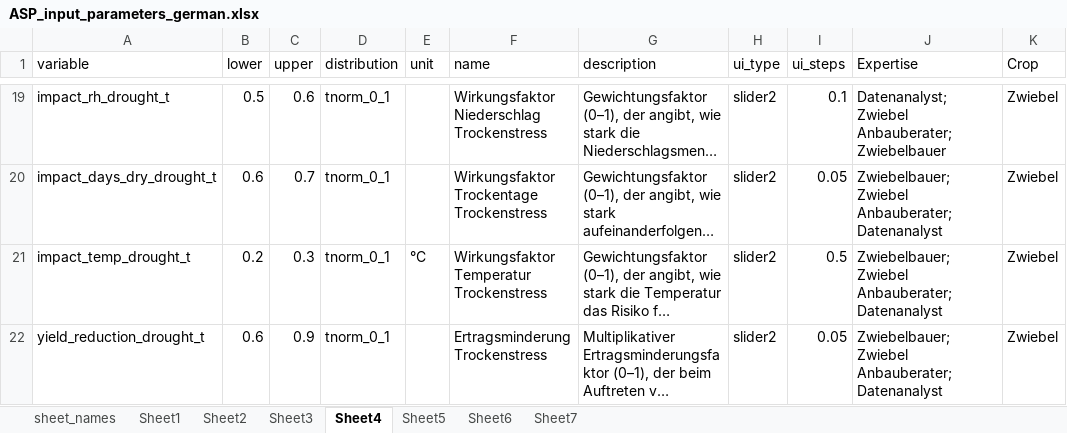
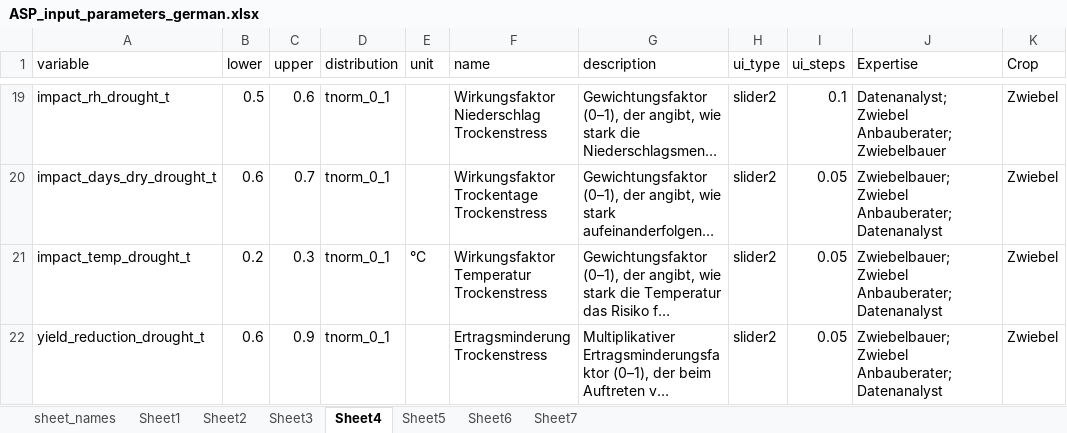
Before and after one commit to PrajnaKARai/Climate_Impact, an Excel workbook: data/ASP_input_parameters_german.xlsx, sheet Sheet4, drawn as a sheet; only a part is shown, gaps mark what is left out; long unchanged cells end in …; values as stored, in another font and other column widths than the file's, no borders; the diff names each change by its address in the sheet, - before the commit and + after, or states it on an @@ line.

```diff
--- a/data/ASP_input_parameters_german.xlsx (sheet Sheet4)
+++ b/data/ASP_input_parameters_german.xlsx (sheet Sheet4)
-I21 (ui_steps): 0.5
+I21 (ui_steps): 0.05
```
Also changed, not shown: sheet Sheet6, 3 other files.
